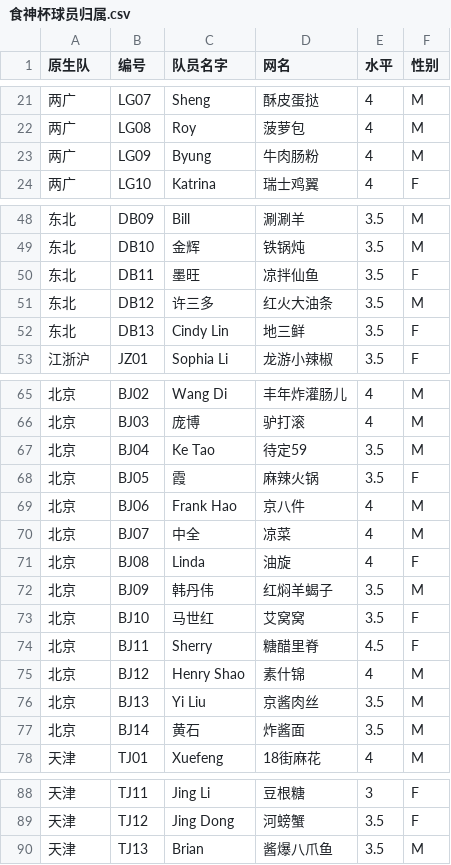
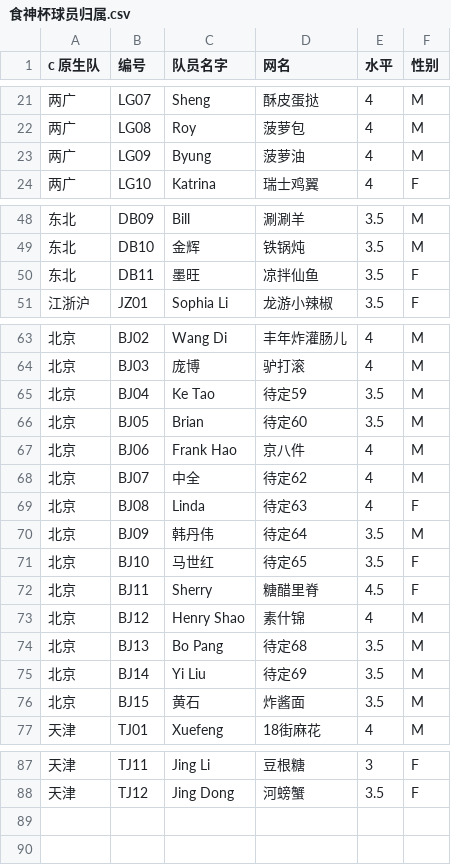
Before and after one commit to seghippo/foodgodcup.github.io, a CSV file: 食神杯球员归属.csv, drawn as a sheet; only a part is shown, gaps mark what is left out; the diff covers the shown part only.

```diff
--- a/食神杯球员归属.csv
+++ b/食神杯球员归属.csv
@@ -1 +1 @@
-原生队,编号,队员名字,网名,水平,性别,,,,,,,,,,,,,,,,,,,
+c 原生队,编号,队员名字,网名,水平,性别,,,,,,,,,,,,,,,,,,,
@@ -22,3 +22,3 @@
 两广,LG08,Roy,菠萝包,4,M,,,,,,,,,,,,,,,,,,,
-两广,LG09,Byung,牛肉肠粉,4,M,,,,,,,,,,,,,,,,,,,
+两广,LG09,Byung,菠萝油,4,M,,,,,,,,,,,,,,,,,,,
 两广,LG10,Katrina ,瑞士鸡翼,4,F,,,,,,,,,,,,,,,,,,,
@@ -50,4 +50,2 @@
 东北,DB11,墨旺,凉拌仙鱼,3.5,F,,,,,,,,,,,,,,,,,,,
-东北,DB12,许三多,红火大油条,3.5,M,,,,,,,,,,,,,,,,,,,
-东北,DB13,Cindy Lin ,地三鲜,3.5,F,,,,,,,,,,,,,,,,,,,
 江浙沪,JZ01,Sophia Li,龙游小辣椒,3.5,F,,,,,,,,,,,,,,,,,,,
@@ -67,12 +65,13 @@
 北京,BJ04,Ke Tao,待定59,3.5,M,,,,,,,,,,,,,,,,,,,
-北京,BJ05,霞,麻辣火锅,3.5,F,,,,,,,,,,,,,,,,,,,
+北京,BJ05,Brian,待定60,3.5,M,,,,,,,,,,,,,,,,,,,
 北京,BJ06,Frank Hao,京八件,4,M,,,,,,,,,,,,,,,,,,,
-北京,BJ07,中全,凉菜,4,M,,,,,,,,,,,,,,,,,,,
-北京,BJ08,Linda,油旋,4,F,,,,,,,,,,,,,,,,,,,
-北京,BJ09,韩丹伟,红焖羊蝎子,3.5,M,,,,,,,,,,,,,,,,,,,
-北京,BJ10,马世红,艾窝窝,3.5,F,,,,,,,,,,,,,,,,,,,
+北京,BJ07,中全,待定62,4,M,,,,,,,,,,,,,,,,,,,
+北京,BJ08,Linda,待定63,4,F,,,,,,,,,,,,,,,,,,,
+北京,BJ09,韩丹伟,待定64,3.5,M,,,,,,,,,,,,,,,,,,,
+北京,BJ10,马世红,待定65,3.5,F,,,,,,,,,,,,,,,,,,,
 北京,BJ11,Sherry,糖醋里脊,4.5,F,,,,,,,,,,,,,,,,,,,
 北京,BJ12,Henry Shao,素什锦,4,M,,,,,,,,,,,,,,,,,,,
-北京,BJ13,Yi Liu,京酱肉丝,3.5,M,,,,,,,,,,,,,,,,,,,
-北京,BJ14,黄石,炸酱面,3.5,M,,,,,,,,,,,,,,,,,,,
+北京,BJ13,Bo Pang,待定68,3.5,M,,,,,,,,,,,,,,,,,,,
+北京,BJ14,Yi Liu,待定69,3.5,M,,,,,,,,,,,,,,,,,,,
+北京,BJ15,黄石,炸酱面,3.5,M,,,,,,,,,,,,,,,,,,,
 天津,TJ01,Xuefeng,18街麻花,4,M,,,,,,,,,,,,,,,,,,,
@@ -89,2 +88 @@
 天津,TJ12,Jing Dong,河螃蟹,3.5,F,,,,,,,,,,,,,,,,,,,
-天津,TJ13,Brian ,酱爆八爪鱼,3.5,M,,,,,,,,,,,,,,,,,,,
```
Also changed, not shown: 2 edited cells elsewhere in this file, 4 other files.
